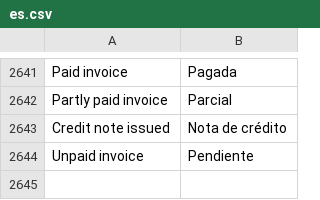
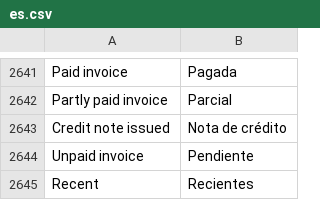
Before and after one commit to HolyMC2/POS-Awesome, a CSV file: posawesome/translations/es.csv, drawn as a sheet; only a part is shown, gaps mark what is left out; the diff names each change by its address in the sheet, - before the commit and + after, or states it on an @@ line.

```diff
--- a/posawesome/translations/es.csv
+++ b/posawesome/translations/es.csv
+row 2645: Recent | Recientes
```
Also changed, not shown: 9 other files.
